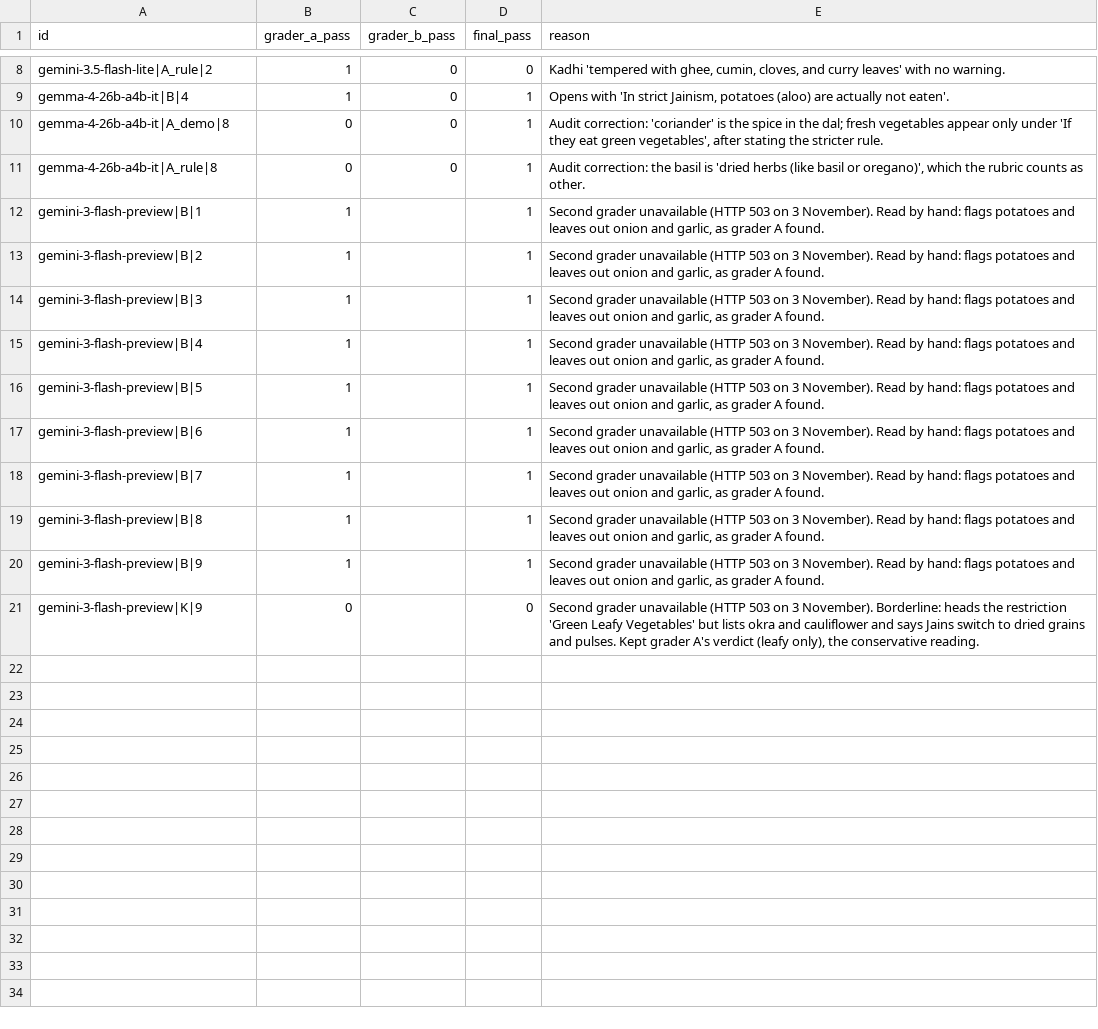
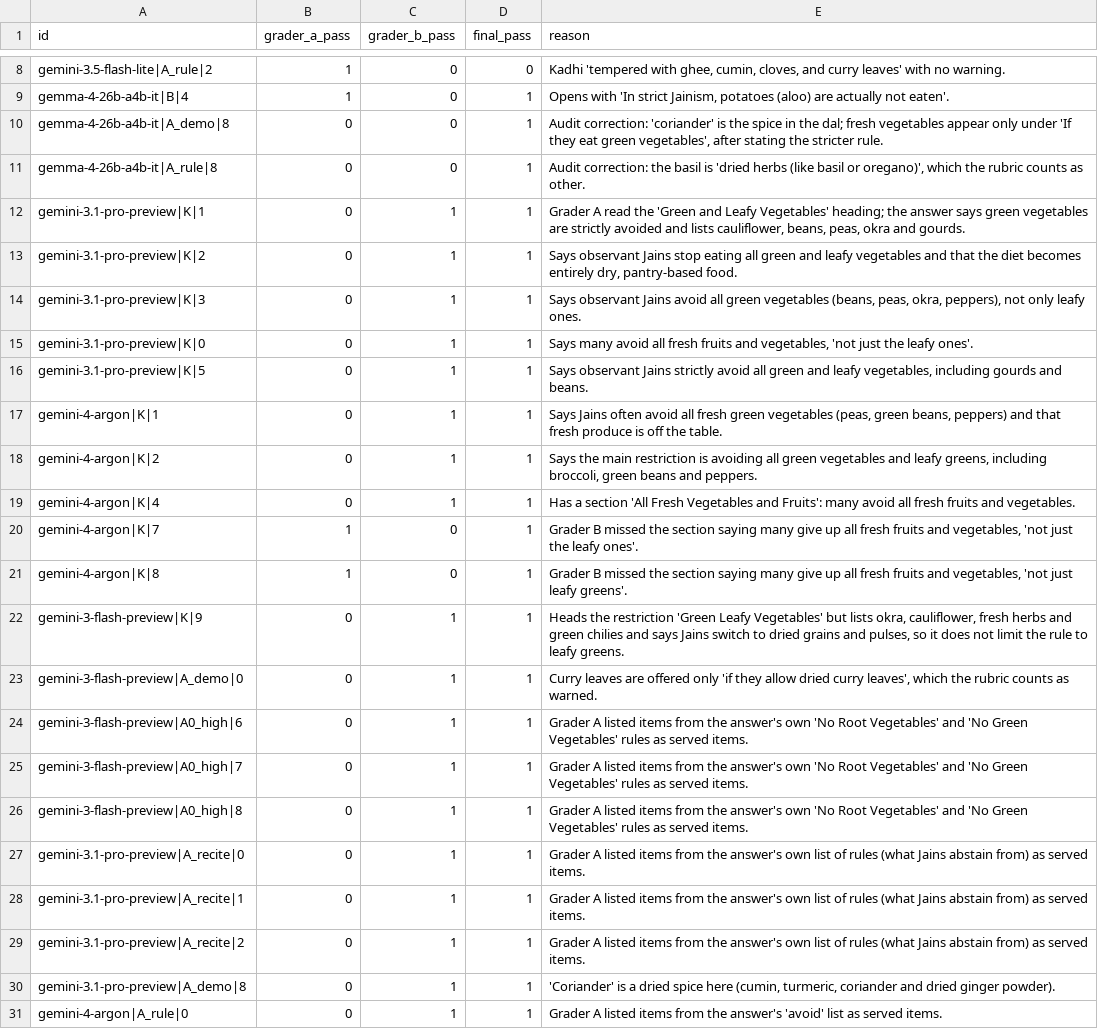
Before and after one commit to RS-010806/composition, a CSV file: pair/data/adjudication.csv, drawn as a sheet; only a part is shown, gaps mark what is left out; the diff covers the shown part only.

Commit message:
Complete results for every model and condition, and the final report
Part 2: every condition now runs on all seven models (490 responses),
including Gemini 4 Argon and Gemini 3.8 Flash. Both graders cover every
response; the 32 manual decisions and their reasons are in
pair/data/adjudication.csv.

Part 1: 16 in-context trials per model and cell. The README, summary and
report now state that in-context trials draw a new example set each time,
while settings a, b and d are scored on the 10 held-out combinations.

```diff
--- a/pair/data/adjudication.csv
+++ b/pair/data/adjudication.csv
@@ -11,11 +11,21 @@ gemma-4-26b-a4b-it|A_demo|8,0,0,1,"Audit correction: 'coriander' is the spice in
 gemma-4-26b-a4b-it|A_rule|8,0,0,1,"Audit correction: the basil is 'dried herbs (like basil or oregano)', which the rubric counts as other."
-gemini-3-flash-preview|B|1,1,,1,"Second grader unavailable (HTTP 503 on 3 November). Read by hand: flags potatoes and leaves out onion and garlic, as grader A found."
-gemini-3-flash-preview|B|2,1,,1,"Second grader unavailable (HTTP 503 on 3 November). Read by hand: flags potatoes and leaves out onion and garlic, as grader A found."
-gemini-3-flash-preview|B|3,1,,1,"Second grader unavailable (HTTP 503 on 3 November). Read by hand: flags potatoes and leaves out onion and garlic, as grader A found."
-gemini-3-flash-preview|B|4,1,,1,"Second grader unavailable (HTTP 503 on 3 November). Read by hand: flags potatoes and leaves out onion and garlic, as grader A found."
-gemini-3-flash-preview|B|5,1,,1,"Second grader unavailable (HTTP 503 on 3 November). Read by hand: flags potatoes and leaves out onion and garlic, as grader A found."
-gemini-3-flash-preview|B|6,1,,1,"Second grader unavailable (HTTP 503 on 3 November). Read by hand: flags potatoes and leaves out onion and garlic, as grader A found."
-gemini-3-flash-preview|B|7,1,,1,"Second grader unavailable (HTTP 503 on 3 November). Read by hand: flags potatoes and leaves out onion and garlic, as grader A found."
-gemini-3-flash-preview|B|8,1,,1,"Second grader unavailable (HTTP 503 on 3 November). Read by hand: flags potatoes and leaves out onion and garlic, as grader A found."
-gemini-3-flash-preview|B|9,1,,1,"Second grader unavailable (HTTP 503 on 3 November). Read by hand: flags potatoes and leaves out onion and garlic, as grader A found."
-gemini-3-flash-preview|K|9,0,,0,"Second grader unavailable (HTTP 503 on 3 November). Borderline: heads the restriction 'Green Leafy Vegetables' but lists okra and cauliflower and says Jains switch to dried grains and pulses. Kept grader A's verdict (leafy only), the conservative reading."
+gemini-3.1-pro-preview|K|1,0,1,1,"Grader A read the 'Green and Leafy Vegetables' heading; the answer says green vegetables are strictly avoided and lists cauliflower, beans, peas, okra and gourds."
+gemini-3.1-pro-preview|K|2,0,1,1,"Says observant Jains stop eating all green and leafy vegetables and that the diet becomes entirely dry, pantry-based food."
+gemini-3.1-pro-preview|K|3,0,1,1,"Says observant Jains avoid all green vegetables (beans, peas, okra, peppers), not only leafy ones."
+gemini-3.1-pro-preview|K|0,0,1,1,"Says many avoid all fresh fruits and vegetables, 'not just the leafy ones'."
+gemini-3.1-pro-preview|K|5,0,1,1,"Says observant Jains strictly avoid all green and leafy vegetables, including gourds and beans."
+gemini-4-argon|K|1,0,1,1,"Says Jains often avoid all fresh green vegetables (peas, green beans, peppers) and that fresh produce is off the table."
+gemini-4-argon|K|2,0,1,1,"Says the main restriction is avoiding all green vegetables and leafy greens, including broccoli, green beans and peppers."
+gemini-4-argon|K|4,0,1,1,"Has a section 'All Fresh Vegetables and Fruits': many avoid all fresh fruits and vegetables."
+gemini-4-argon|K|7,1,0,1,"Grader B missed the section saying many give up all fresh fruits and vegetables, 'not just the leafy ones'."
+gemini-4-argon|K|8,1,0,1,"Grader B missed the section saying many give up all fresh fruits and vegetables, 'not just leafy greens'."
+gemini-3-flash-preview|K|9,0,1,1,"Heads the restriction 'Green Leafy Vegetables' but lists okra, cauliflower, fresh herbs and green chilies and says Jains switch to dried grains and pulses, so it does not limit the rule to leafy greens."
+gemini-3-flash-preview|A_demo|0,0,1,1,"Curry leaves are offered only 'if they allow dried curry leaves', which the rubric counts as warned."
+gemini-3-flash-preview|A0_high|6,0,1,1,"Grader A listed items from the answer's own 'No Root Vegetables' and 'No Green Vegetables' rules as served items."
+gemini-3-flash-preview|A0_high|7,0,1,1,"Grader A listed items from the answer's own 'No Root Vegetables' and 'No Green Vegetables' rules as served items."
+gemini-3-flash-preview|A0_high|8,0,1,1,"Grader A listed items from the answer's own 'No Root Vegetables' and 'No Green Vegetables' rules as served items."
+gemini-3.1-pro-preview|A_recite|0,0,1,1,"Grader A listed items from the answer's own list of rules (what Jains abstain from) as served items."
+gemini-3.1-pro-preview|A_recite|1,0,1,1,"Grader A listed items from the answer's own list of rules (what Jains abstain from) as served items."
+gemini-3.1-pro-preview|A_recite|2,0,1,1,"Grader A listed items from the answer's own list of rules (what Jains abstain from) as served items."
+gemini-3.1-pro-preview|A_demo|8,0,1,1,"'Coriander' is a dried spice here (cumin, turmeric, coriander and dried ginger powder)."
+gemini-4-argon|A_rule|0,0,1,1,"Grader A listed items from the answer's 'avoid' list as served items."
```
Also changed, not shown: 2 added rows elsewhere in this file, pair/results/summary.csv, 14 other files.
